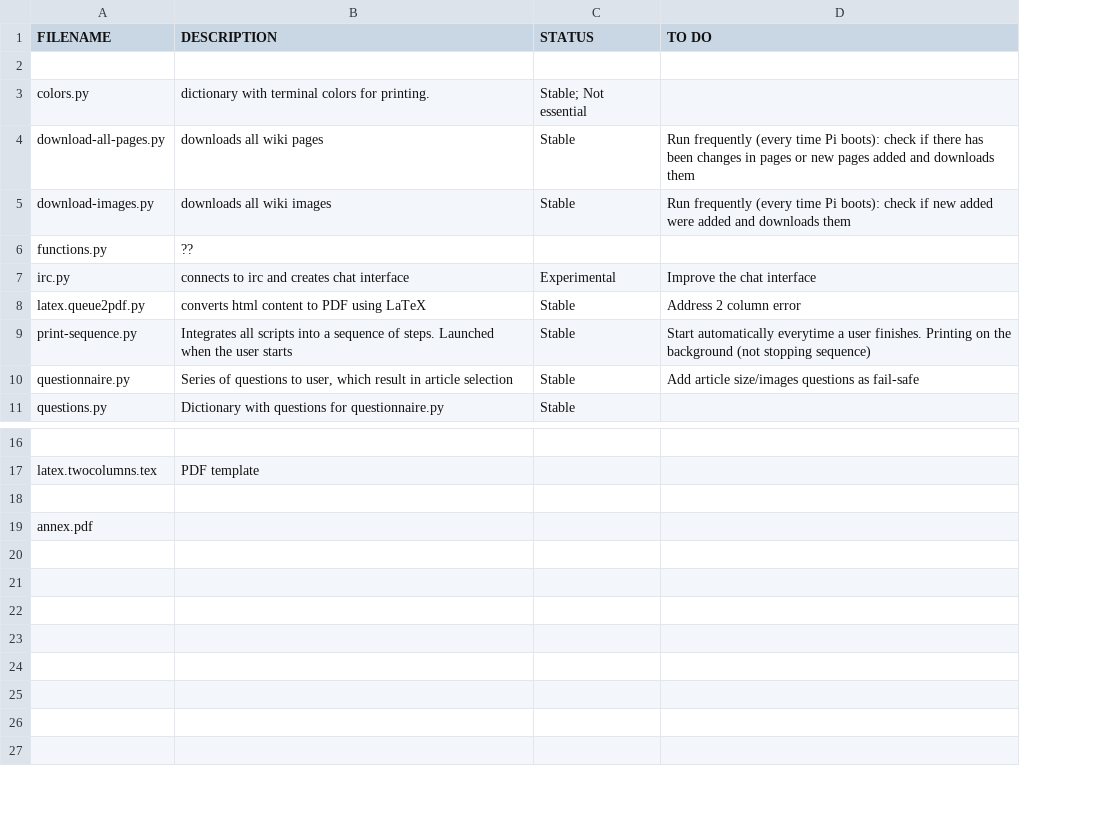
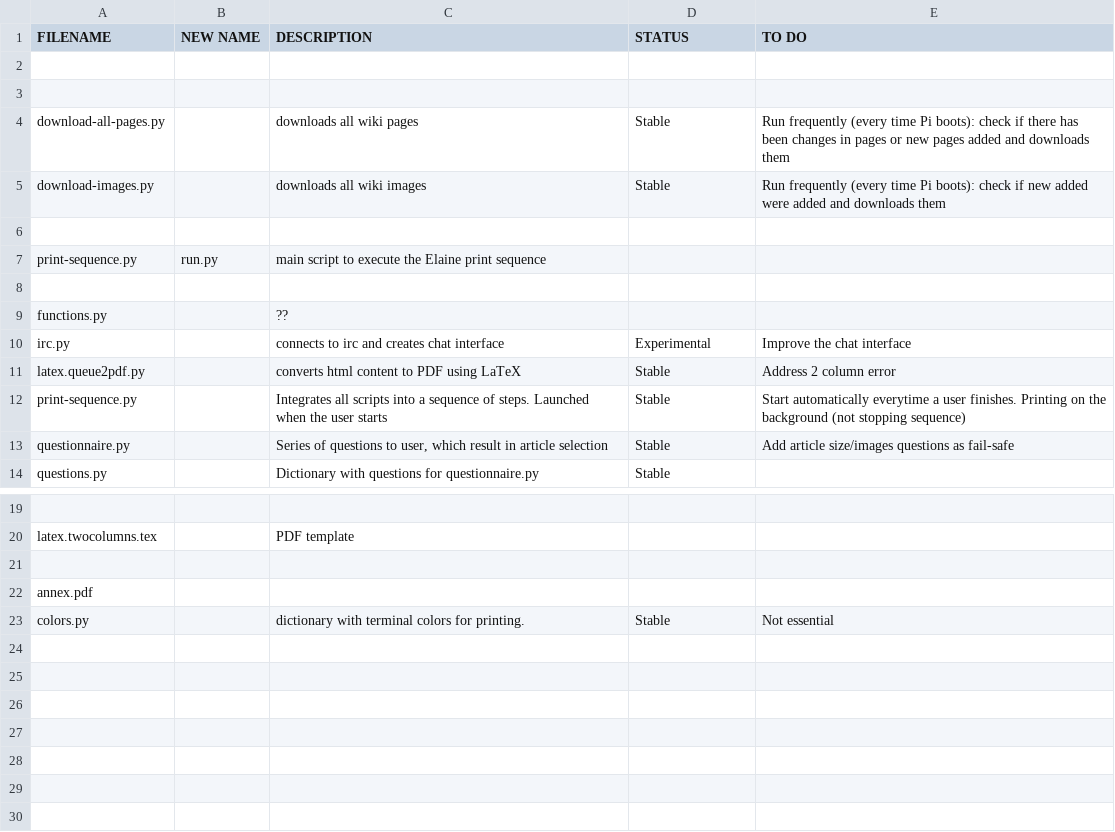
Before and after one commit to wdka-publicationSt/print-kiosk-ii, a CSV file: documentation/Elaine-files.csv, drawn as a sheet; only a part is shown, gaps mark what is left out; addresses are those after the commit; the diff names each change by its address in the sheet, - before the commit and + after, or states it on an @@ line.

Commit message:
proposed run.py as a new name for print-sequence.py

```diff
--- a/documentation/Elaine-files.csv
+++ b/documentation/Elaine-files.csv
+column B (NEW NAME), empty
-row 3: colors.py | dictionary with terminal colors for printing. | Stable; Not essential
+row 3: (empty)
+row 6: (empty)
+row 7: print-sequence.py | run.py | main script to execute the Elaine print sequence
+row 8: (empty)
-row 23: (empty)
+row 23: colors.py |  | dictionary with terminal colors for printing. | Stable | Not essential
```
